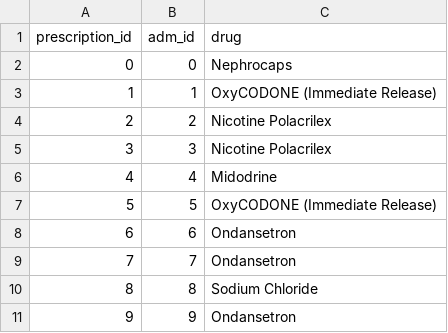
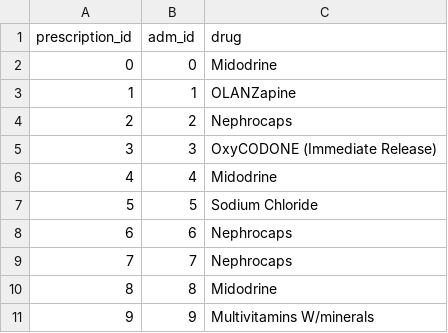
Before and after one commit to Lynn-rose/Health-Care-Prediction-System, a CSV file: app/data/prescriptions.csv, drawn as a sheet.

```diff
--- a/app/data/prescriptions.csv
+++ b/app/data/prescriptions.csv
@@ -1,11 +1,11 @@
 prescription_id,adm_id,drug
-0,0,Nephrocaps
-1,1,OxyCODONE (Immediate Release)
-2,2,Nicotine Polacrilex
-3,3,Nicotine Polacrilex
+0,0,Midodrine
+1,1,OLANZapine
+2,2,Nephrocaps
+3,3,OxyCODONE (Immediate Release)
 4,4,Midodrine
-5,5,OxyCODONE (Immediate Release)
-6,6,Ondansetron
-7,7,Ondansetron
-8,8,Sodium Chloride
-9,9,Ondansetron
+5,5,Sodium Chloride
+6,6,Nephrocaps
+7,7,Nephrocaps
+8,8,Midodrine
+9,9,Multivitamins W/minerals
```
Also changed, not shown: app/data/admissions.csv, app/data/diagnoses.csv, 18 other files.
